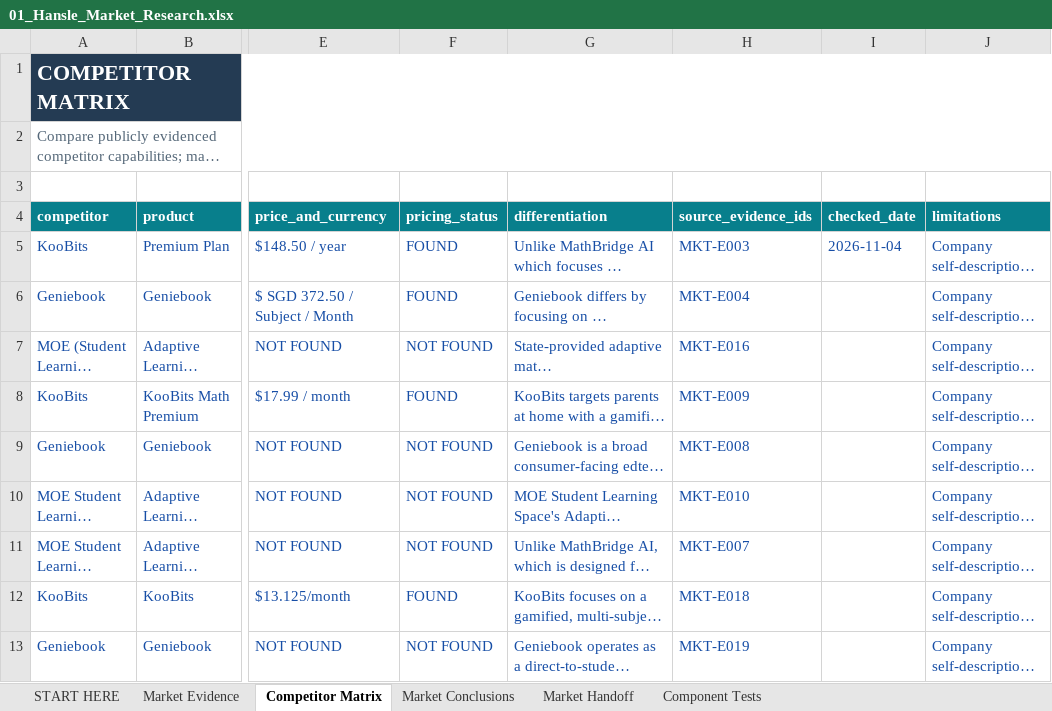
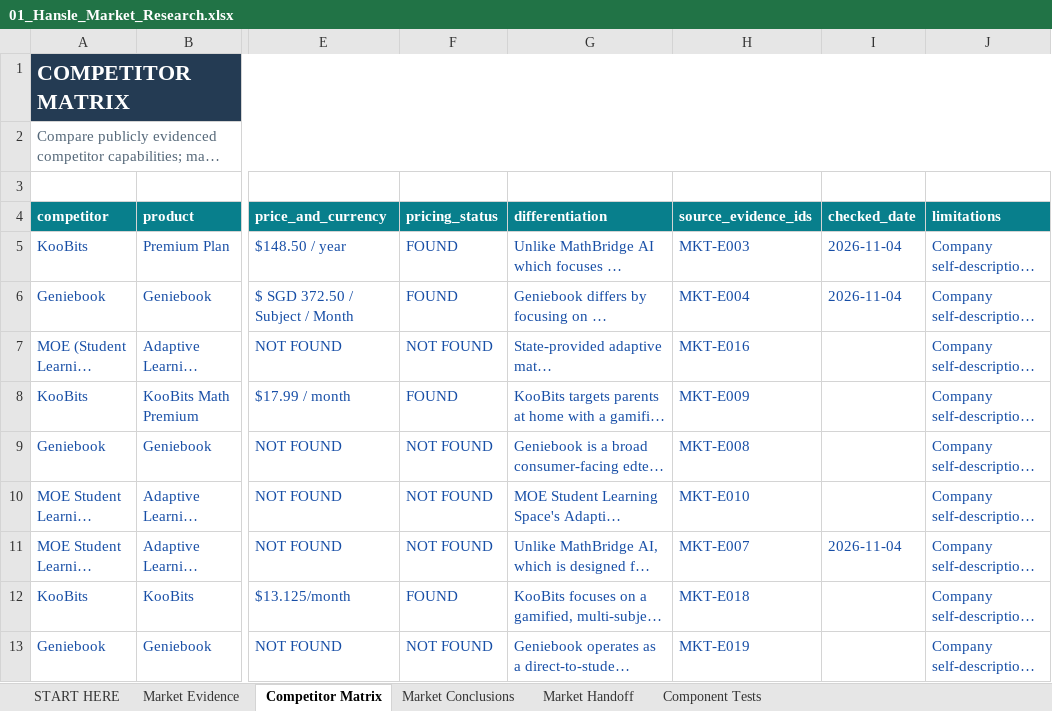
Before and after one commit to hanslelee/research-market-dump, an Excel workbook: market/out/01_Hansle_Market_Research.xlsx, sheet Competitor Matrix, drawn as a sheet; only a part is shown, gaps mark what is left out; long unchanged cells end in …; values as stored, in another font and other column widths than the file's, no borders; the diff names each change by its address in the sheet, - before the commit and + after, or states it on an @@ line.

```diff
--- a/market/out/01_Hansle_Market_Research.xlsx (sheet Competitor Matrix)
+++ b/market/out/01_Hansle_Market_Research.xlsx (sheet Competitor Matrix)
-I6 (checked_date): (empty)
+I6 (checked_date): 2026-11-04
-I11 (checked_date): (empty)
+I11 (checked_date): 2026-11-04
```
Also changed, not shown: sheet Market Evidence, sheet Market Conclusions, 4 other files.
